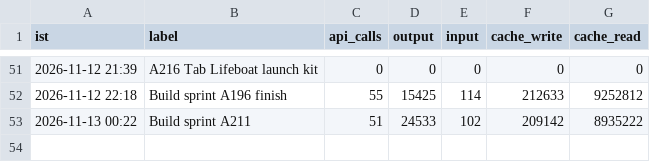
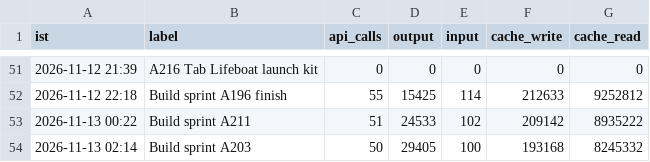
Before and after one commit to Akhilkanigicharla/kalpa-labs, a CSV file: 00-hq/log/tokens.csv, drawn as a sheet; only a part is shown, gaps mark what is left out; the diff names each change by its address in the sheet, - before the commit and + after, or states it on an @@ line.

```diff
--- a/00-hq/log/tokens.csv
+++ b/00-hq/log/tokens.csv
+row 54: 2026-11-13 02:14 | Build sprint A203 | 50 | 29405 | 100 | 193168 | 8245332
```
Also changed, not shown: 2 other files.
